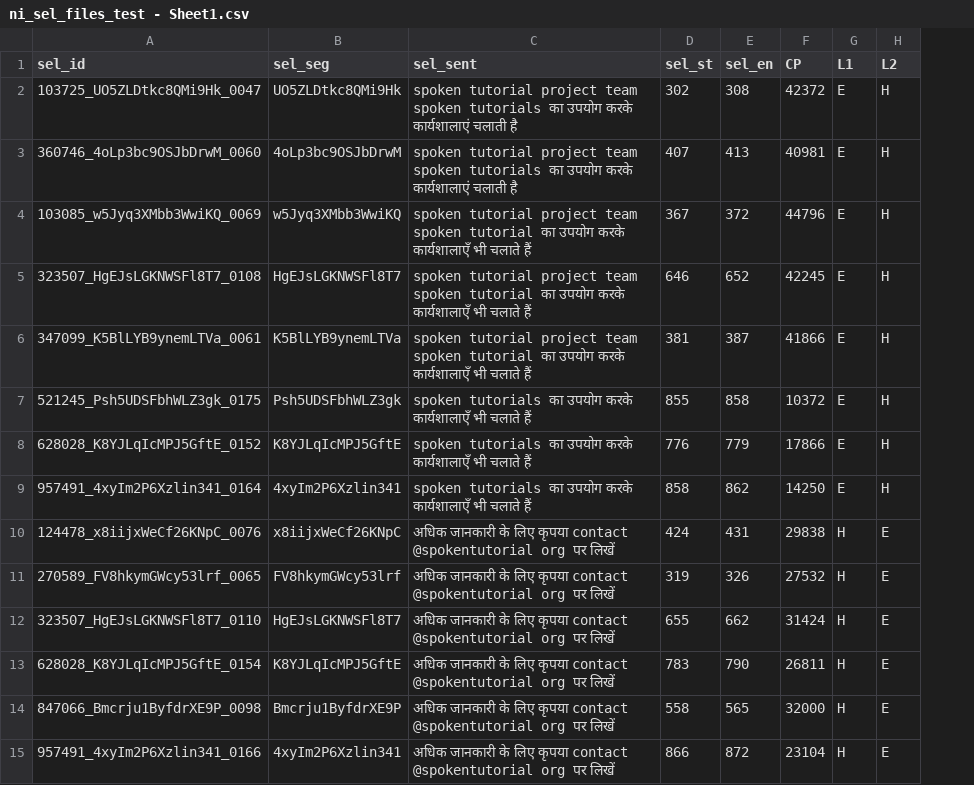
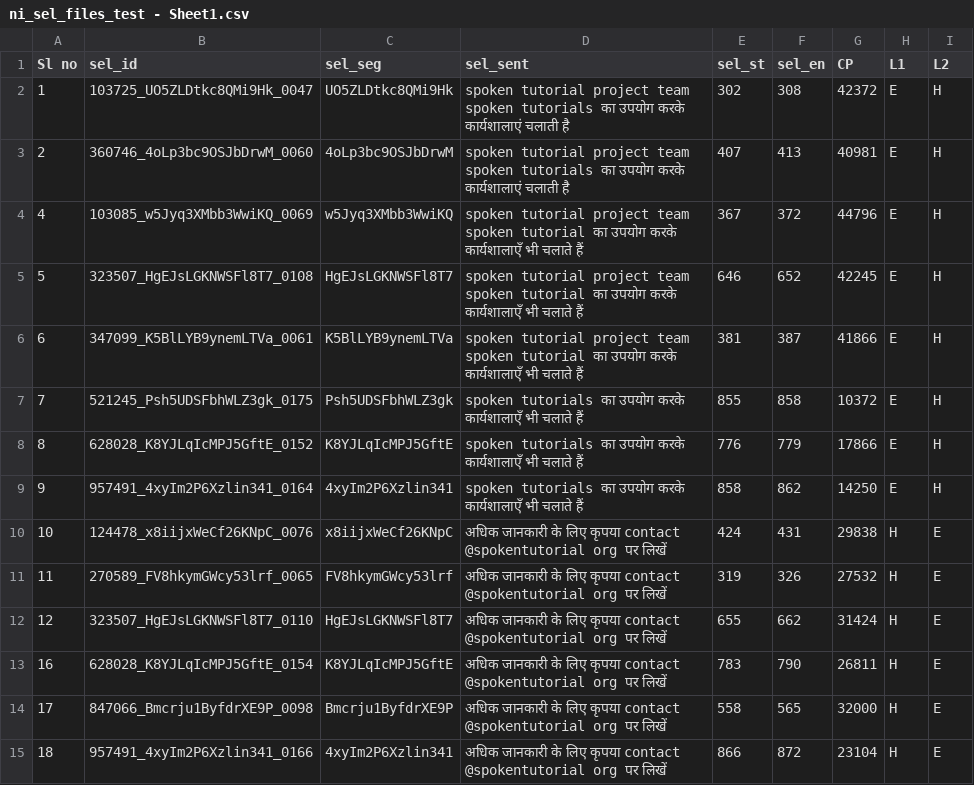
Before and after one commit to jagabandhumishra/Annotated-files-MUCS-HE, a CSV file: ni_sel_files_test - Sheet1.csv, drawn as a sheet; the diff names each change by its address in the sheet, - before the commit and + after, or states it on an @@ line.

```diff
--- a/ni_sel_files_test - Sheet1.csv
+++ b/ni_sel_files_test - Sheet1.csv
+column A (Sl no), rows 2-15: 1 | 2 | 4 | 5 | 6 | 7 | 8 | 9 | 10 | 11 | 12 | 16 | 17 | 18
```
Also changed, not shown: ni-selected-train-final-annoted - Sheet1.csv, 2 other files.
